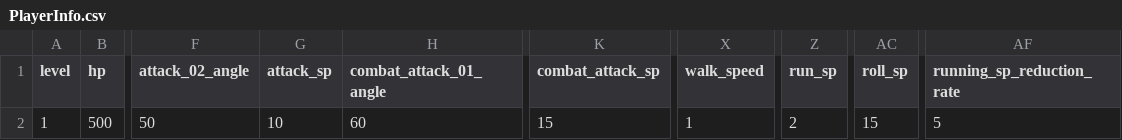
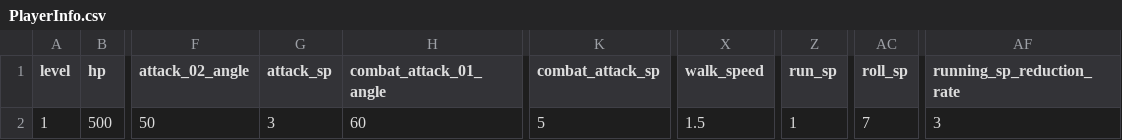
Before and after one commit to mhoow6/Portfolio-3D-Single-Game, a CSV file: Assets/Resources/Tables/PlayerInfo.csv, drawn as a sheet; only a part is shown, gaps mark what is left out; the diff names each change by its address in the sheet, - before the commit and + after, or states it on an @@ line.

Commit message:
스테미너 소모량 전체적으로 감소

```diff
--- a/Assets/Resources/Tables/PlayerInfo.csv
+++ b/Assets/Resources/Tables/PlayerInfo.csv
-G2 (attack_sp): 10
+G2 (attack_sp): 3
-K2 (combat_attack_sp): 15
+K2 (combat_attack_sp): 5
-X2 (walk_speed): 1
+X2 (walk_speed): 1.5
-Z2 (run_sp): 2
+Z2 (run_sp): 1
-AC2 (roll_sp): 15
+AC2 (roll_sp): 7
-AF2 (running_sp_reduction_rate): 5
+AF2 (running_sp_reduction_rate): 3
```
